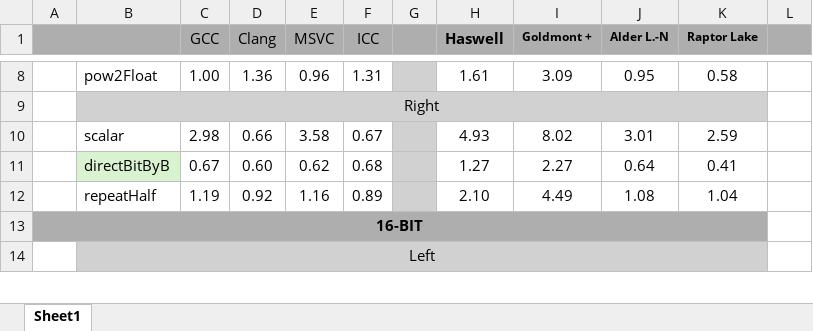
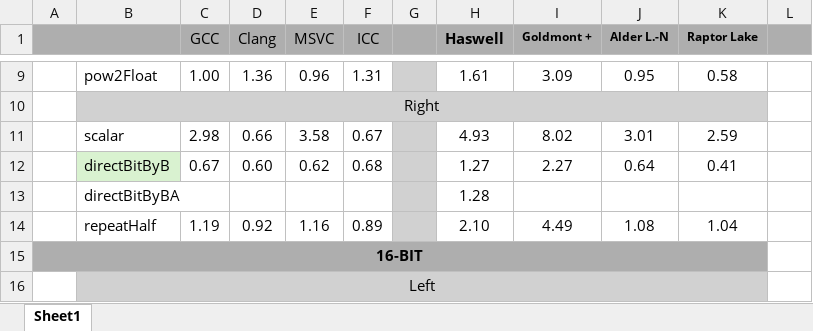
Before and after one commit to WalterKruger/SSE2-Complete, an Excel workbook: external/PerfVarShift.xlsx, sheet Sheet1, drawn as a sheet; only a part is shown, gaps mark what is left out; values as stored, in another font and other column widths than the file's, no borders; conditional formats not drawn; the diff covers the shown part only; the diff names each change by its address in the sheet, - before the commit and + after, or states it on an @@ line.

```diff
--- a/external/PerfVarShift.xlsx (sheet Sheet1)
+++ b/external/PerfVarShift.xlsx (sheet Sheet1)
+row 13:  | directBitByBA |  |  |  |  |  | 1.28
```
Also changed, not shown: 20 added rows and cell formats elsewhere in this sheet, external/InstructionCost.xlsx, 3 other files.
